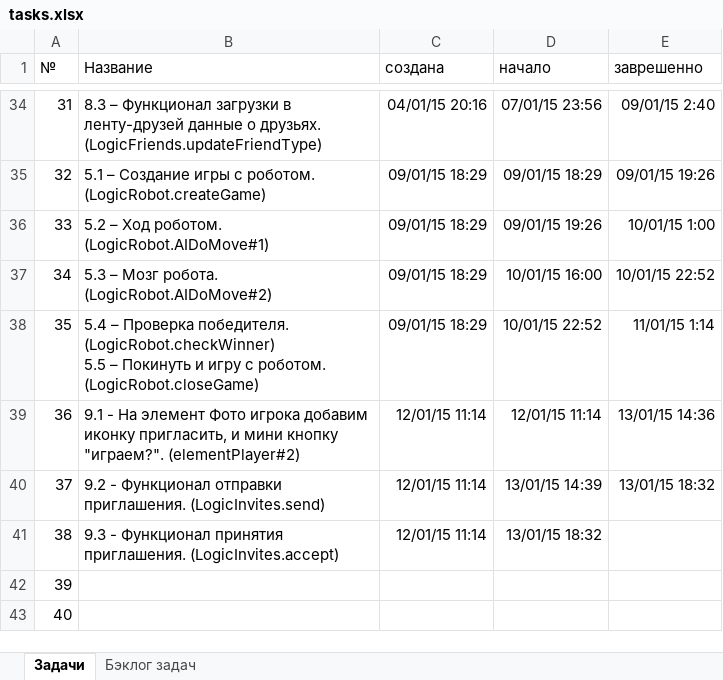
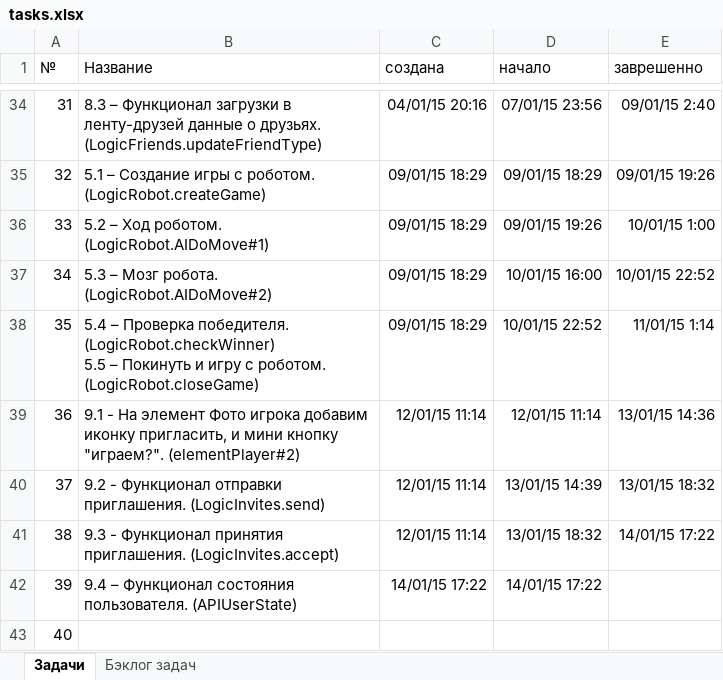
Before and after one commit to JustGamez/projectXO, an Excel workbook: docs/tasks.xlsx, sheet Задачи, drawn as a sheet; only a part is shown, gaps mark what is left out; values as stored, in another font and other column widths than the file's, no borders; the diff names each change by its address in the sheet, - before the commit and + after, or states it on an @@ line.

```diff
--- a/docs/tasks.xlsx (sheet Задачи)
+++ b/docs/tasks.xlsx (sheet Задачи)
-E41 (заврешенно): (empty)
+E41 (заврешенно): 14/01/15 17:22
-B42 (Название): (empty)
+B42 (Название): 9.4 – Функционал состояния пользователя. (APIUserState)
-C42 (создана): (empty)
+C42 (создана): 14/01/15 17:22
-D42 (начало): (empty)
+D42 (начало): 14/01/15 17:22
```
Also changed, not shown: sheet Бэклог задач, 16 other files.
